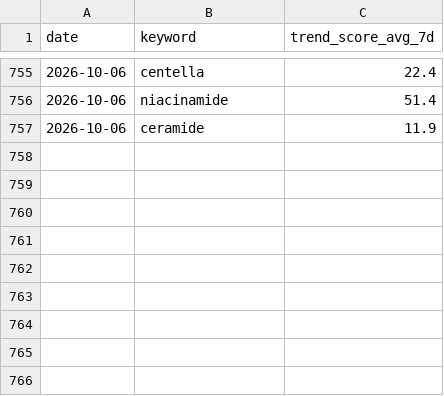
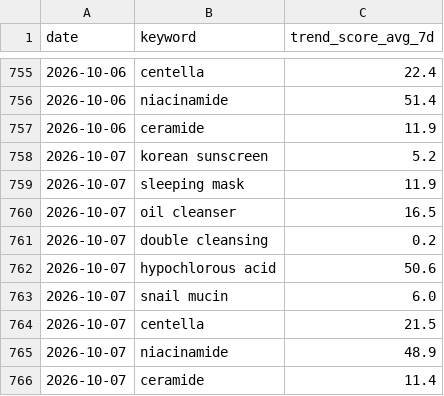
Before and after one commit to cw-ship-it/presail-brand-intel, a CSV file: data/google_trends_history.csv, drawn as a sheet; only a part is shown, gaps mark what is left out.

Commit message:
일일 데이터 자동 수집 2026-10-07

```diff
--- a/data/google_trends_history.csv
+++ b/data/google_trends_history.csv
@@ -757 +757,10 @@ date,keyword,trend_score_avg_7d
 2026-10-06,ceramide,11.9
+2026-10-07,korean sunscreen,5.2
+2026-10-07,sleeping mask,11.9
+2026-10-07,oil cleanser,16.5
+2026-10-07,double cleansing,0.2
+2026-10-07,hypochlorous acid,50.6
+2026-10-07,snail mucin,6.0
+2026-10-07,centella,21.5
+2026-10-07,niacinamide,48.9
+2026-10-07,ceramide,11.4
```
